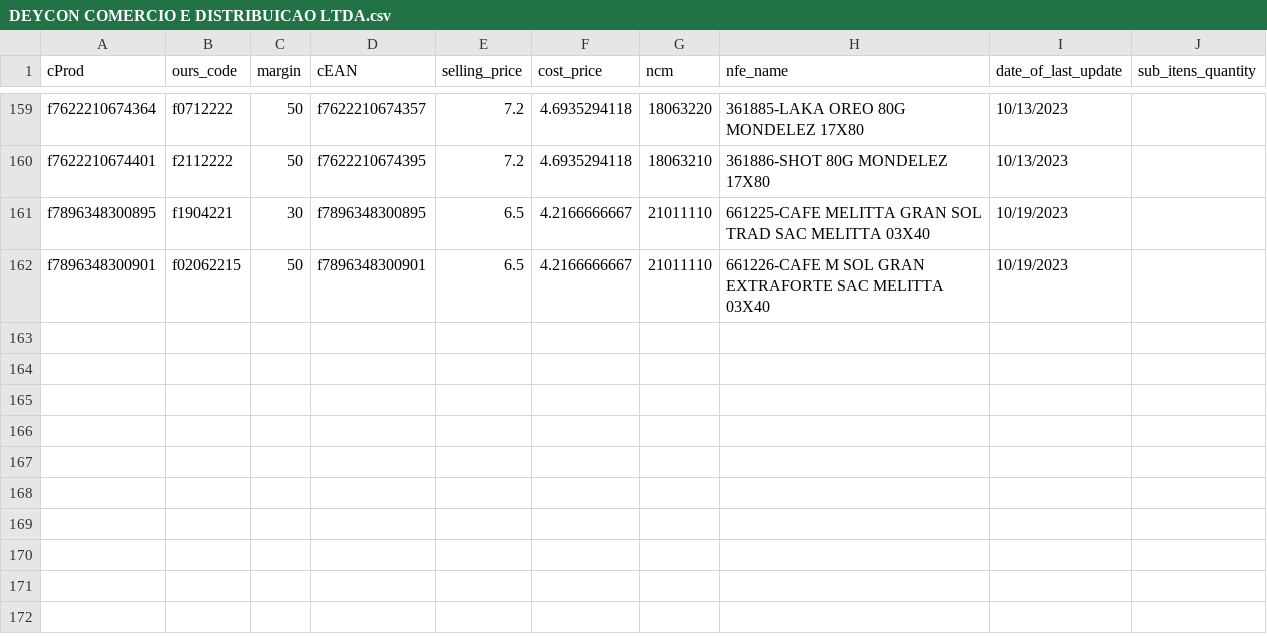
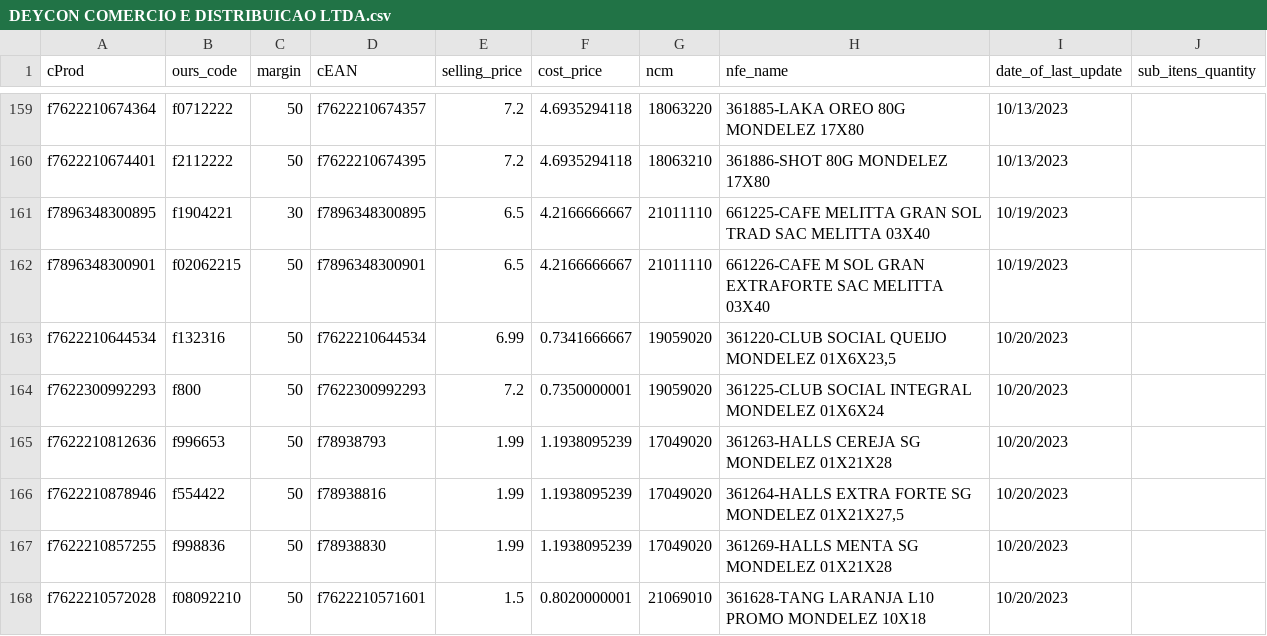
Before and after one commit to I3run01/bot-update-price-python, a CSV file: database/DEYCON COMERCIO E DISTRIBUICAO LTDA.csv, drawn as a sheet; only a part is shown, gaps mark what is left out; the diff names each change by its address in the sheet, - before the commit and + after, or states it on an @@ line.

Commit message:
new prods

```diff
--- a/database/DEYCON COMERCIO E DISTRIBUICAO LTDA.csv
+++ b/database/DEYCON COMERCIO E DISTRIBUICAO LTDA.csv
+row 163: f7622210644534 | f132316 | 50 | f7622210644534 | 6.99 | 0.7341666667 | 19059020 | 361220-CLUB SOCIAL QUEIJO MONDELEZ 01X6X23,5 | 10/20/2023
+row 164: f7622300992293 | f800 | 50 | f7622300992293 | 7.2 | 0.7350000001 | 19059020 | 361225-CLUB SOCIAL INTEGRAL MONDELEZ 01X6X24 | 10/20/2023
+row 165: f7622210812636 | f996653 | 50 | f78938793 | 1.99 | 1.1938095239 | 17049020 | 361263-HALLS CEREJA SG MONDELEZ 01X21X28 | 10/20/2023
+row 166: f7622210878946 | f554422 | 50 | f78938816 | 1.99 | 1.1938095239 | 17049020 | 361264-HALLS EXTRA FORTE SG MONDELEZ 01X21X27,5 | 10/20/2023
+row 167: f7622210857255 | f998836 | 50 | f78938830 | 1.99 | 1.1938095239 | 17049020 | 361269-HALLS MENTA SG MONDELEZ 01X21X28 | 10/20/2023
+row 168: f7622210572028 | f08092210 | 50 | f7622210571601 | 1.5 | 0.8020000001 | 21069010 | 361628-TANG LARANJA L10 PROMO MONDELEZ 10X18 | 10/20/2023
```
Also changed, not shown: 2 other files.
